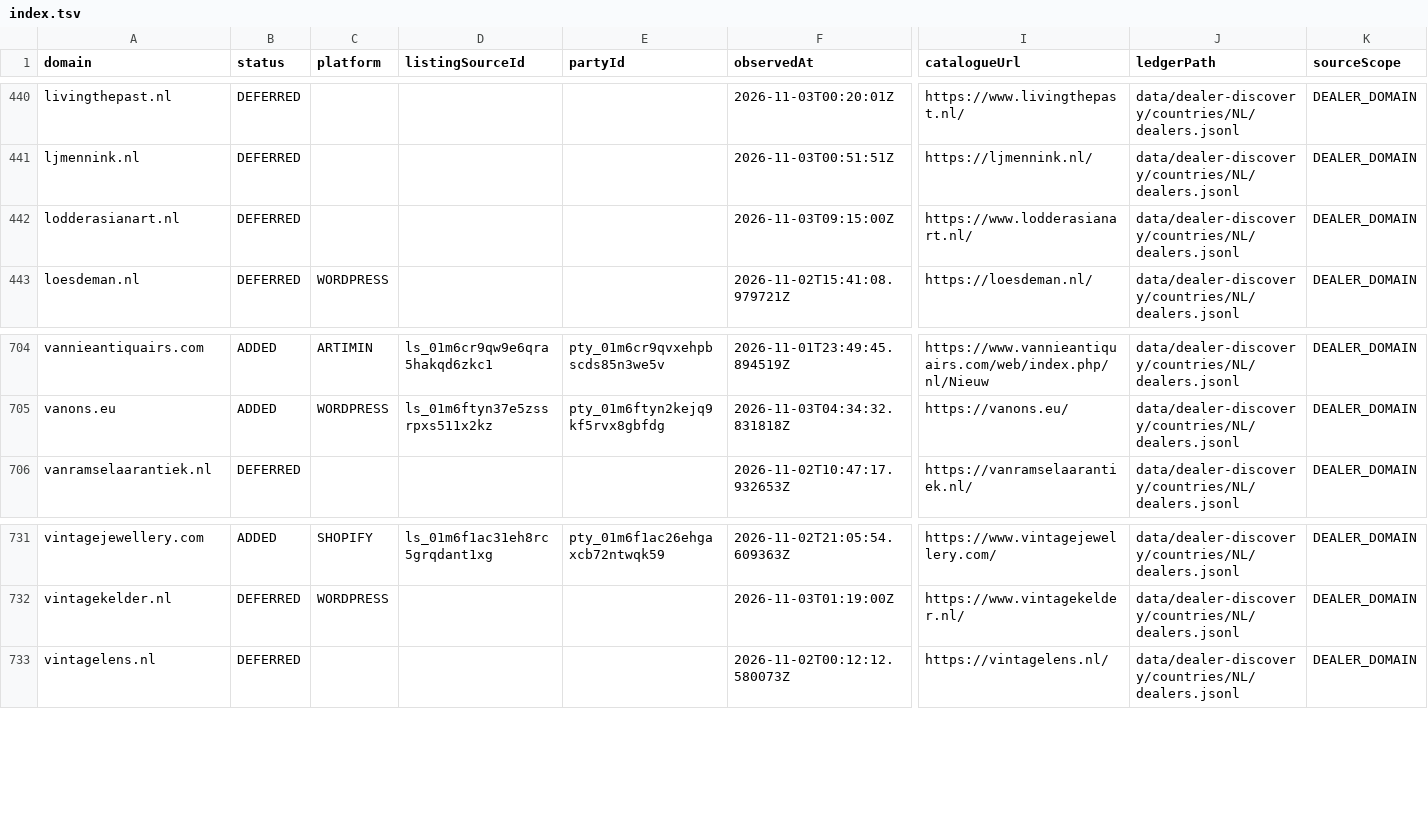
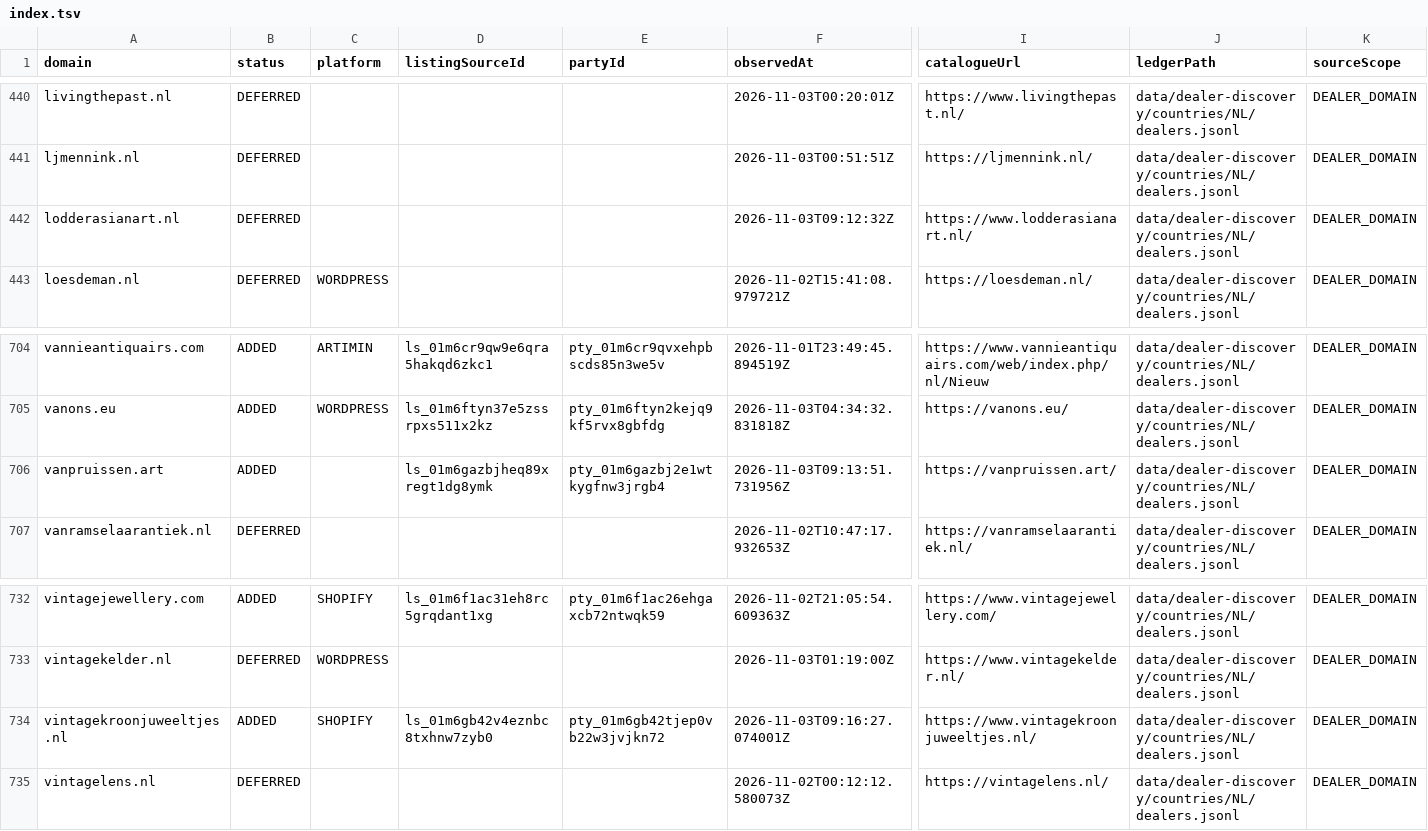
Before and after one commit to aura-historia/backend, a TSV file: data/dealer-discovery/countries/NL/index.tsv, drawn as a sheet; only a part is shown, gaps mark what is left out; rows hold the shown columns only; the diff names each change by its address in the sheet, - before the commit and + after, or states it on an @@ line.

```diff
--- a/data/dealer-discovery/countries/NL/index.tsv
+++ b/data/dealer-discovery/countries/NL/index.tsv
-F442 (observedAt): 2026-11-03T09:15:00Z
+F442 (observedAt): 2026-11-03T09:12:32Z
+row 706: vanpruissen.art | ADDED |  | ls_01m6gazbjheq89xregt1dg8ymk | pty_01m6gazbj2e1wtkygfnw3jrgb4 | 2026-11-03T09:13:51.731956Z | https://vanpruissen.art/ | data/dealer-discovery/countries/NL/dealers.jsonl | DEALER_DOMAIN
+row 734: vintagekroonjuweeltjes.nl | ADDED | SHOPIFY | ls_01m6gb42v4eznbc8txhnw7zyb0 | pty_01m6gb42tjep0vb22w3jvjkn72 | 2026-11-03T09:16:27.074001Z | https://www.vintagekroonjuweeltjes.nl/ | data/dealer-discovery/countries/NL/dealers.jsonl | DEALER_DOMAIN
```
Also changed, not shown: data/dealer-discovery/countries/FR/index.tsv, data/dealer-discovery/countries/IT/index.tsv, 15 other files.
